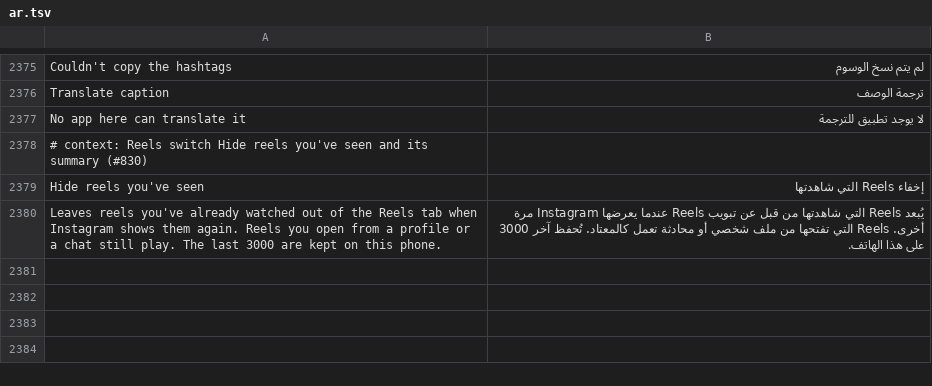
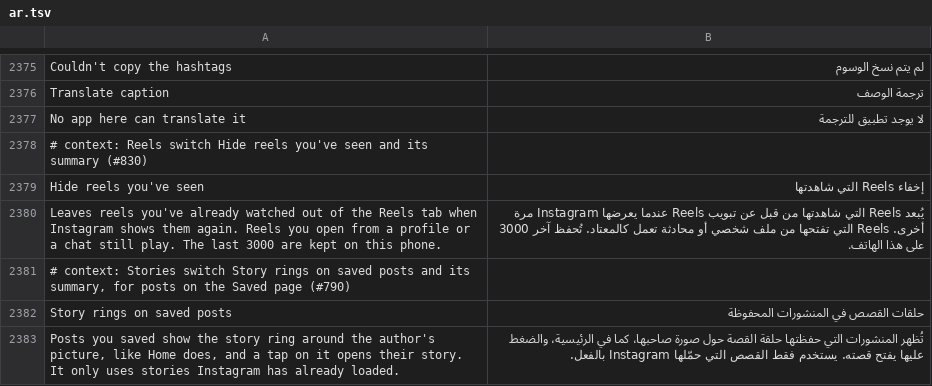
Before and after one commit to SysAdminDoc/HushGram, a TSV file: extensions/shared/library/src/main/l10n/ar.tsv, drawn as a sheet; only a part is shown, gaps mark what is left out; the diff names each change by its address in the sheet, - before the commit and + after, or states it on an @@ line.

```diff
--- a/extensions/shared/library/src/main/l10n/ar.tsv
+++ b/extensions/shared/library/src/main/l10n/ar.tsv
+row 2381: # context: Stories switch Story rings on saved posts and its summary, for posts on the Saved page (#790)
+row 2382: Story rings on saved posts | حلقات القصص في المنشورات المحفوظة
+row 2383: Posts you saved show the story ring around the author's picture, like Home does, and a tap on it opens their story. It only uses stories Instagram has already loaded. | تُظهر المنشورات التي حفظتها حلقة القصة حول صورة صاحبها، كما في الرئيسية، والضغط عليها يفتح قصته. يستخدم فقط القصص التي حمّلها Instagram بالفعل.
```
Also changed, not shown: extensions/shared/library/src/main/l10n/es.tsv, extensions/shared/library/src/main/l10n/it.tsv, 28 other files.
